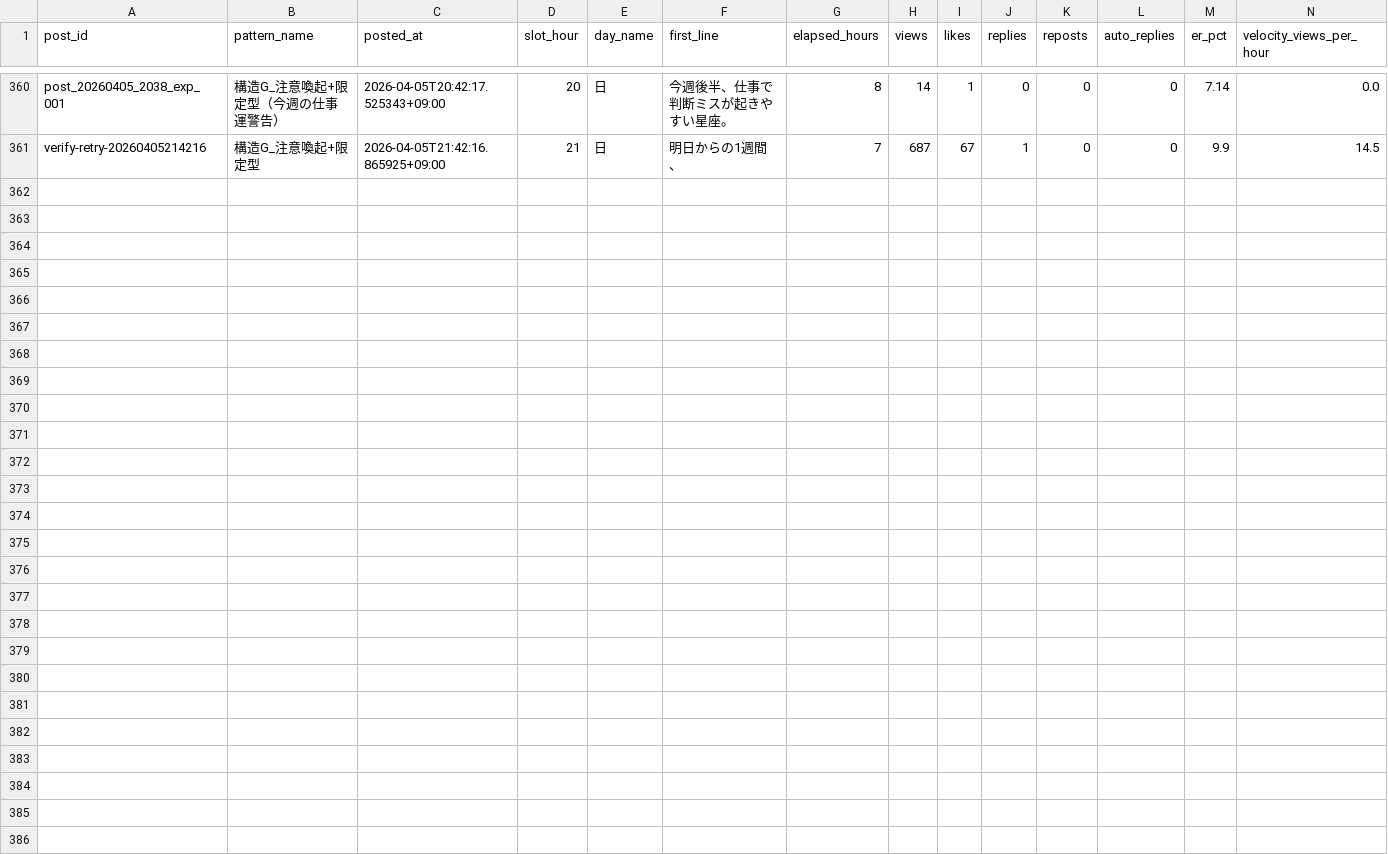
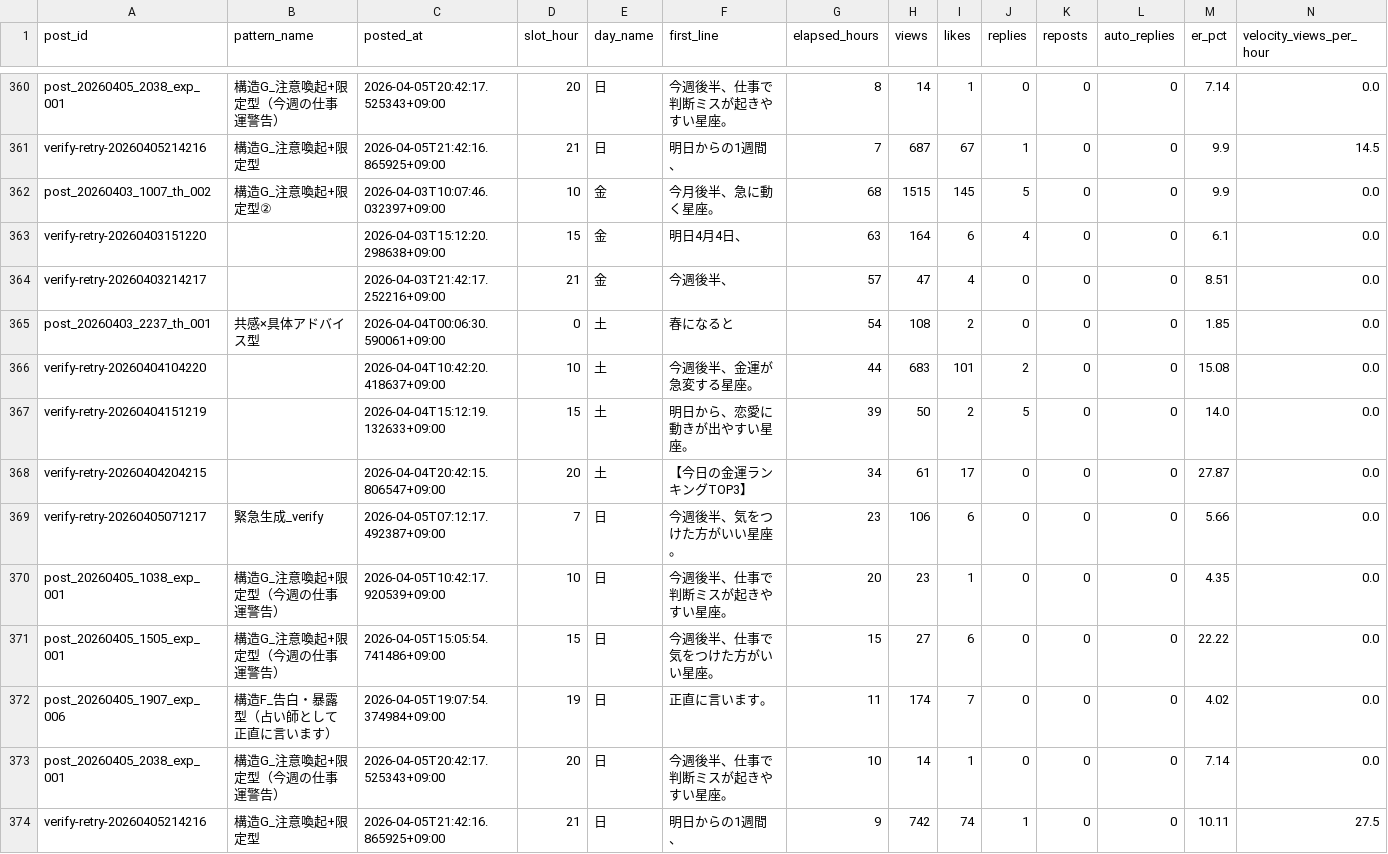
Before and after one commit to fkgyou2019/yozora-uranai-bot, a CSV file: state/reports/growth-2026-04.csv, drawn as a sheet; only a part is shown, gaps mark what is left out; rows hold the shown columns only; the diff names each change by its address in the sheet, - before the commit and + after, or states it on an @@ line.

```diff
--- a/state/reports/growth-2026-04.csv
+++ b/state/reports/growth-2026-04.csv
+row 362: post_20260403_1007_th_002 | 構造G_注意喚起+限定型② | 2026-04-03T10:07:46.032397+09:00 | 10 | 金 | 今月後半、急に動く星座。 | 68 | 1515 | 145 | 5 | 0 | 0 | 9.9 | 0.0
+row 363: verify-retry-20260403151220 |  | 2026-04-03T15:12:20.298638+09:00 | 15 | 金 | 明日4月4日、 | 63 | 164 | 6 | 4 | 0 | 0 | 6.1 | 0.0
+row 364: verify-retry-20260403214217 |  | 2026-04-03T21:42:17.252216+09:00 | 21 | 金 | 今週後半、 | 57 | 47 | 4 | 0 | 0 | 0 | 8.51 | 0.0
+row 365: post_20260403_2237_th_001 | 共感×具体アドバイス型 | 2026-04-04T00:06:30.590061+09:00 | 0 | 土 | 春になると | 54 | 108 | 2 | 0 | 0 | 0 | 1.85 | 0.0
+row 366: verify-retry-20260404104220 |  | 2026-04-04T10:42:20.418637+09:00 | 10 | 土 | 今週後半、金運が急変する星座。 | 44 | 683 | 101 | 2 | 0 | 0 | 15.08 | 0.0
+row 367: verify-retry-20260404151219 |  | 2026-04-04T15:12:19.132633+09:00 | 15 | 土 | 明日から、恋愛に動きが出やすい星座。 | 39 | 50 | 2 | 5 | 0 | 0 | 14.0 | 0.0
+row 368: verify-retry-20260404204215 |  | 2026-04-04T20:42:15.806547+09:00 | 20 | 土 | 【今日の金運ランキングTOP3】 | 34 | 61 | 17 | 0 | 0 | 0 | 27.87 | 0.0
+row 369: verify-retry-20260405071217 | 緊急生成_verify | 2026-04-05T07:12:17.492387+09:00 | 7 | 日 | 今週後半、気をつけた方がいい星座。 | 23 | 106 | 6 | 0 | 0 | 0 | 5.66 | 0.0
+row 370: post_20260405_1038_exp_001 | 構造G_注意喚起+限定型（今週の仕事運警告） | 2026-04-05T10:42:17.920539+09:00 | 10 | 日 | 今週後半、仕事で判断ミスが起きやすい星座。 | 20 | 23 | 1 | 0 | 0 | 0 | 4.35 | 0.0
+row 371: post_20260405_1505_exp_001 | 構造G_注意喚起+限定型（今週の仕事運警告） | 2026-04-05T15:05:54.741486+09:00 | 15 | 日 | 今週後半、仕事で気をつけた方がいい星座。 | 15 | 27 | 6 | 0 | 0 | 0 | 22.22 | 0.0
+row 372: post_20260405_1907_exp_006 | 構造F_告白・暴露型（占い師として正直に言います） | 2026-04-05T19:07:54.374984+09:00 | 19 | 日 | 正直に言います。 | 11 | 174 | 7 | 0 | 0 | 0 | 4.02 | 0.0
+row 373: post_20260405_2038_exp_001 | 構造G_注意喚起+限定型（今週の仕事運警告） | 2026-04-05T20:42:17.525343+09:00 | 20 | 日 | 今週後半、仕事で判断ミスが起きやすい星座。 | 10 | 14 | 1 | 0 | 0 | 0 | 7.14 | 0.0
+row 374: verify-retry-20260405214216 | 構造G_注意喚起+限定型 | 2026-04-05T21:42:16.865925+09:00 | 21 | 日 | 明日からの1週間、 | 9 | 742 | 74 | 1 | 0 | 0 | 10.11 | 27.5
```
Also changed, not shown: 2 other files.
